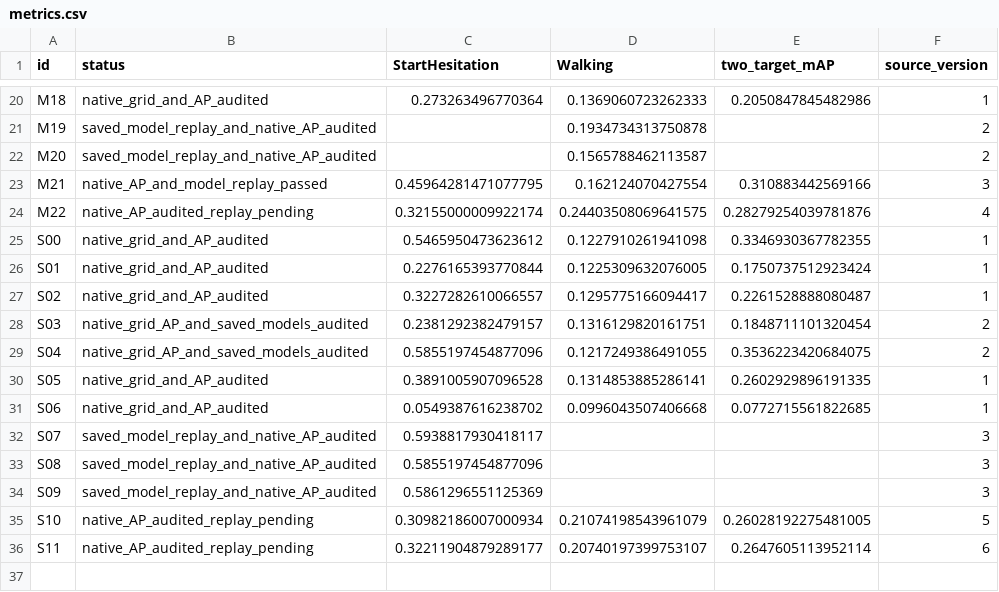
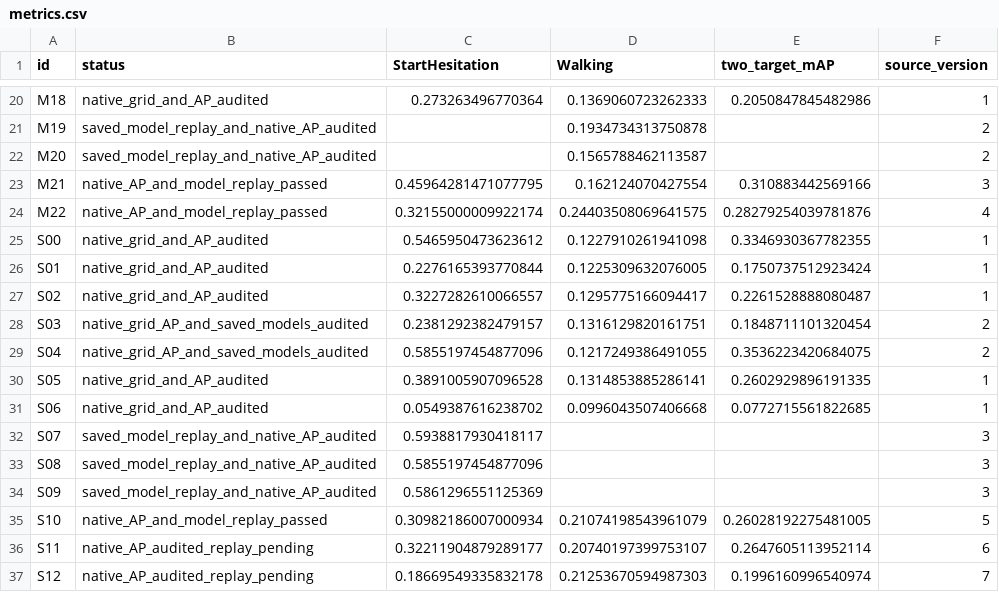
Before and after one commit to dazai2001-cmd/msc-dissertation-detection-of-freezing-gait-parkinson-s-disease, a CSV file: docs/tdcs-v31/metrics.csv, drawn as a sheet; only a part is shown, gaps mark what is left out.

Commit message:
Record audited TDCS S12 and add conditional subtype test

```diff
--- a/docs/tdcs-v31/metrics.csv
+++ b/docs/tdcs-v31/metrics.csv
@@ -23,3 +23,3 @@ M20,saved_model_replay_and_native_AP_audited,,0.1565788462113587,,2
 M21,native_AP_and_model_replay_passed,0.45964281471077795,0.162124070427554,0.310883442569166,3
-M22,native_AP_audited_replay_pending,0.32155000009922174,0.24403508069641575,0.28279254039781876,4
+M22,native_AP_and_model_replay_passed,0.32155000009922174,0.24403508069641575,0.28279254039781876,4
 S00,native_grid_and_AP_audited,0.5465950473623612,0.1227910261941098,0.3346930367782355,1
@@ -34,3 +34,4 @@ S08,saved_model_replay_and_native_AP_audited,0.5855197454877096,,,3
 S09,saved_model_replay_and_native_AP_audited,0.5861296551125369,,,3
-S10,native_AP_audited_replay_pending,0.30982186007000934,0.21074198543961079,0.26028192275481005,5
+S10,native_AP_and_model_replay_passed,0.30982186007000934,0.21074198543961079,0.26028192275481005,5
 S11,native_AP_audited_replay_pending,0.32211904879289177,0.20740197399753107,0.2647605113952114,6
+S12,native_AP_audited_replay_pending,0.18669549335832178,0.21253670594987303,0.1996160996540974,7
```
Also changed, not shown: 7 other files.
